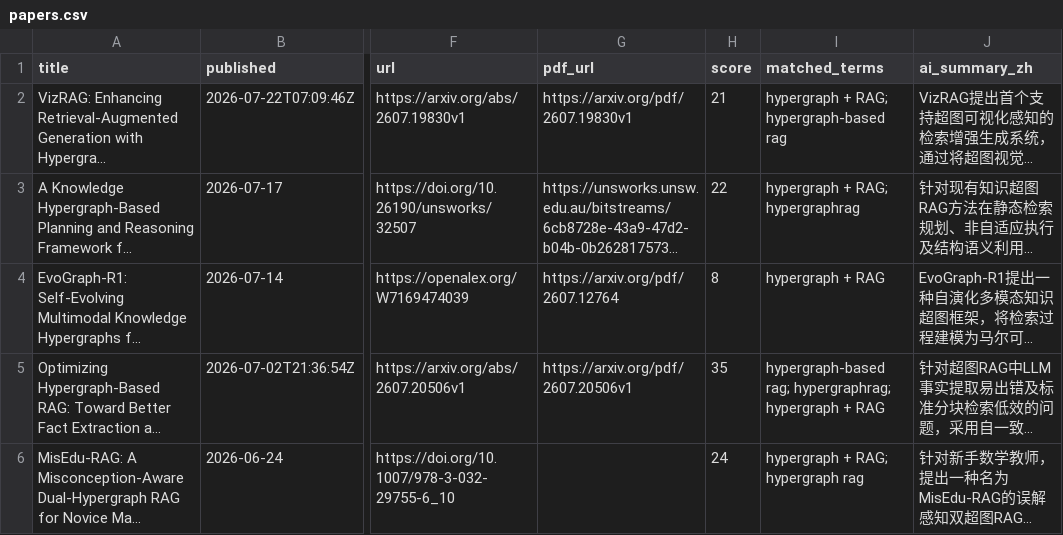
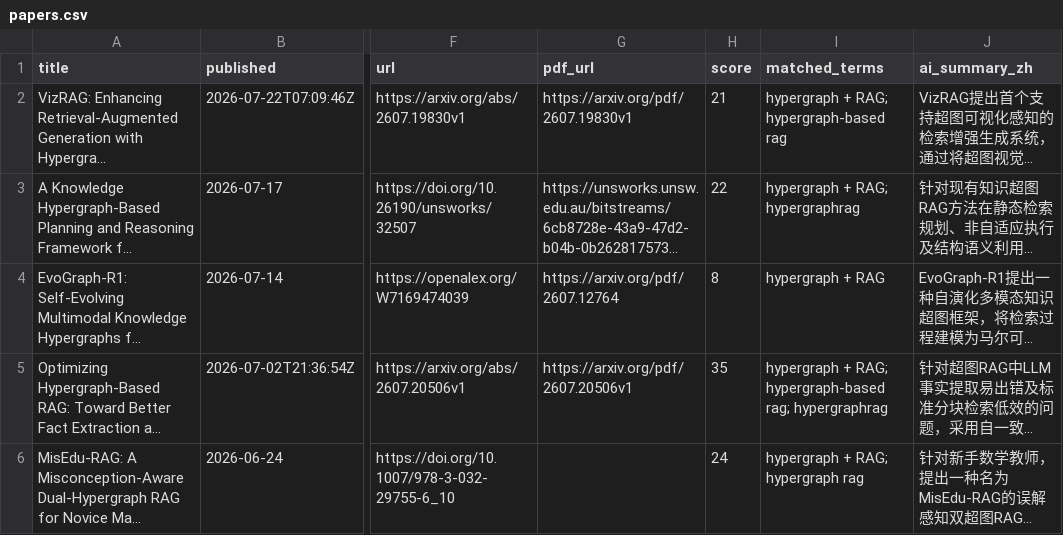
Before and after one commit to HexWillAppear/bim-ifc-paper-radar, a CSV file: data/hypergraph-rag/papers.csv, drawn as a sheet; only a part is shown, gaps mark what is left out; long unchanged cells end in …; the diff names each change by its address in the sheet, - before the commit and + after, or states it on an @@ line.

```diff
--- a/data/hypergraph-rag/papers.csv
+++ b/data/hypergraph-rag/papers.csv
-I5 (matched_terms): hypergraph-based rag; hypergraphrag; hypergraph + RAG
+I5 (matched_terms): hypergraph + RAG; hypergraph-based rag; hypergraphrag
```
Also changed, not shown: data/papers.csv, data/self-evolving-agent/papers.csv, 6 other files.
